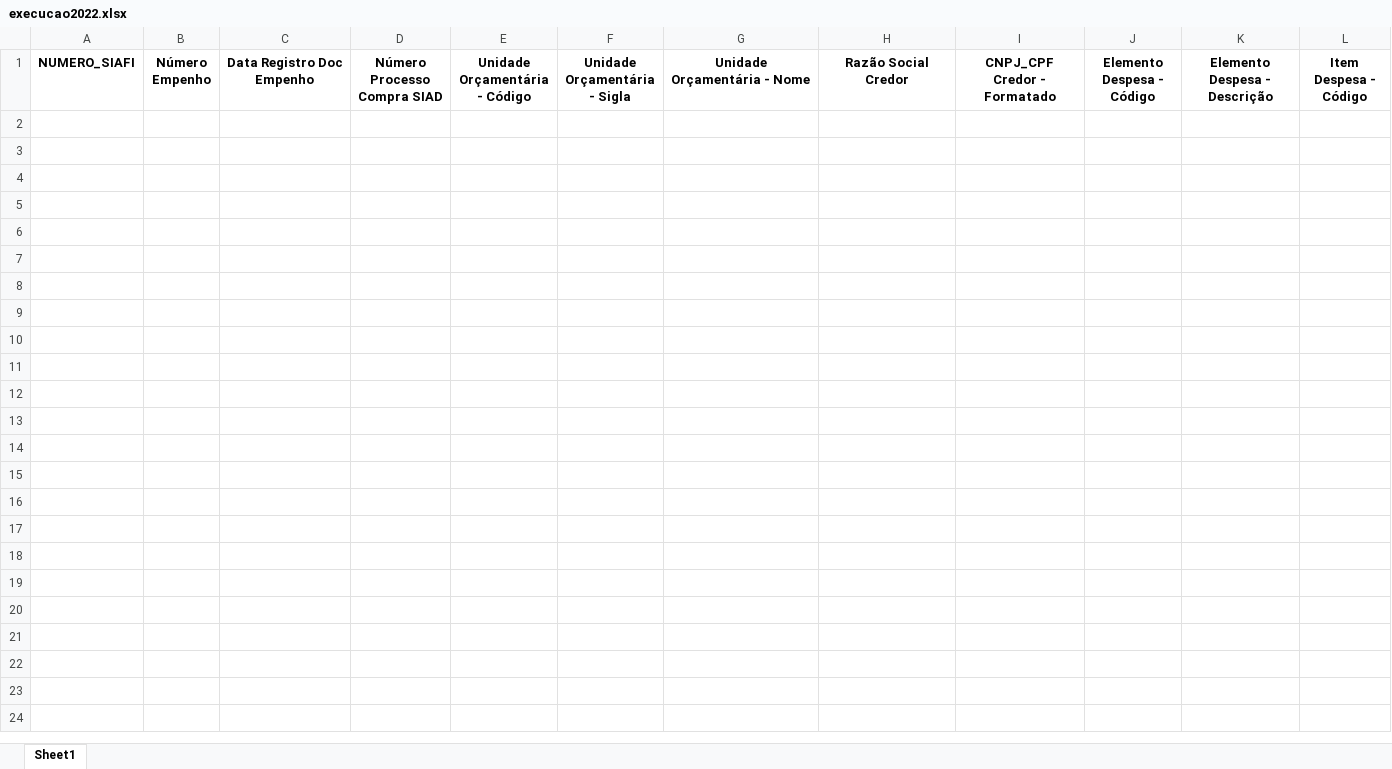
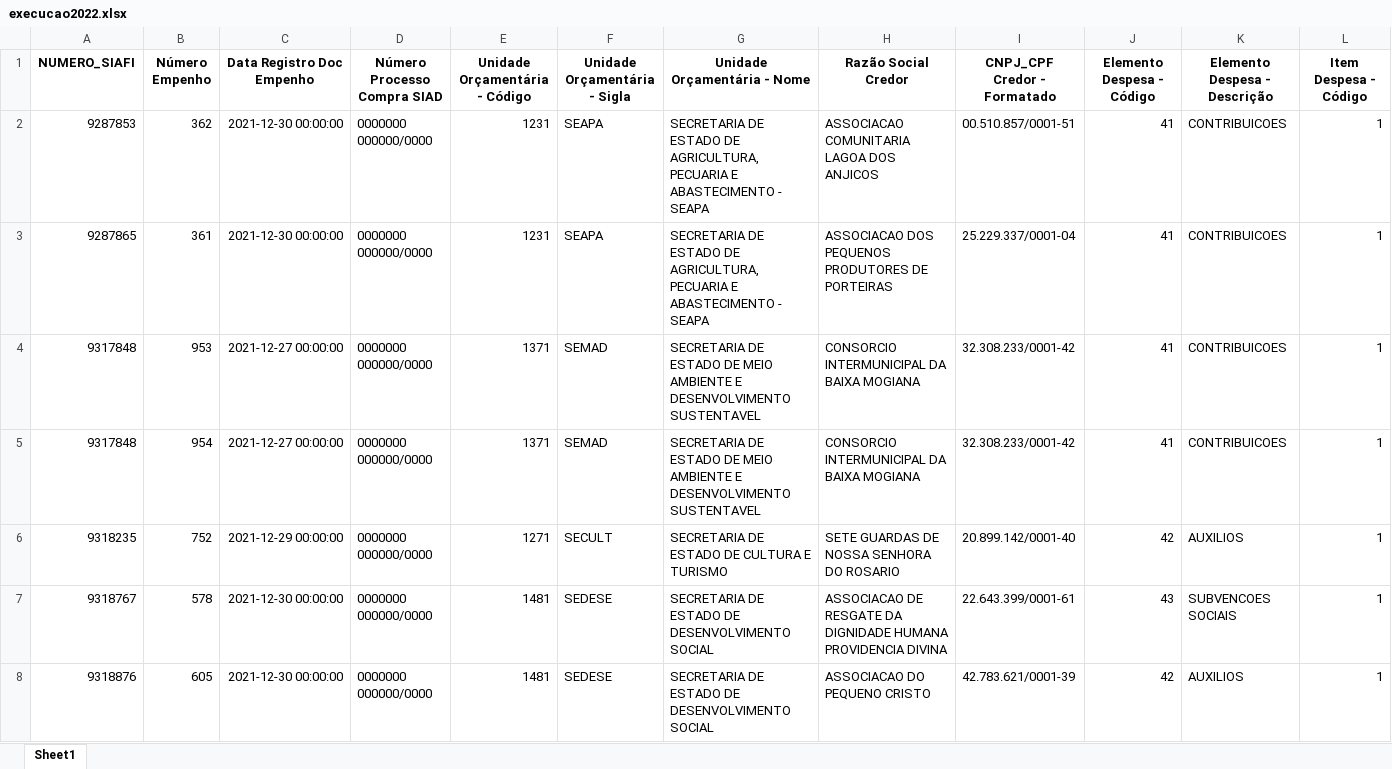
Before and after one commit to transparencia-mg/portal_emendas_estaduais, an Excel workbook: upload/execucao2022.xlsx, sheet Sheet1, drawn as a sheet; only a part is shown; values as stored, in another font and other column widths than the file's, no borders; rows hold the shown columns only; the diff names each change by its address in the sheet, - before the commit and + after, or states it on an @@ line.

```diff
--- a/upload/execucao2022.xlsx (sheet Sheet1)
+++ b/upload/execucao2022.xlsx (sheet Sheet1)
+row 2: 9287853 | 362 | 2021-12-30 00:00:00 | 0000000 000000/0000 | 1231 | SEAPA | SECRETARIA DE ESTADO DE AGRICULTURA, PECUARIA E ABASTECIMENTO - SEAPA | ASSOCIACAO COMUNITARIA LAGOA DOS ANJICOS | 00.510.857/0001-51 | 41 | CONTRIBUICOES | 1
+row 3: 9287865 | 361 | 2021-12-30 00:00:00 | 0000000 000000/0000 | 1231 | SEAPA | SECRETARIA DE ESTADO DE AGRICULTURA, PECUARIA E ABASTECIMENTO - SEAPA | ASSOCIACAO DOS PEQUENOS PRODUTORES DE PORTEIRAS | 25.229.337/0001-04 | 41 | CONTRIBUICOES | 1
+row 4: 9317848 | 953 | 2021-12-27 00:00:00 | 0000000 000000/0000 | 1371 | SEMAD | SECRETARIA DE ESTADO DE MEIO AMBIENTE E DESENVOLVIMENTO SUSTENTAVEL | CONSORCIO INTERMUNICIPAL DA BAIXA MOGIANA | 32.308.233/0001-42 | 41 | CONTRIBUICOES | 1
+row 5: 9317848 | 954 | 2021-12-27 00:00:00 | 0000000 000000/0000 | 1371 | SEMAD | SECRETARIA DE ESTADO DE MEIO AMBIENTE E DESENVOLVIMENTO SUSTENTAVEL | CONSORCIO INTERMUNICIPAL DA BAIXA MOGIANA | 32.308.233/0001-42 | 41 | CONTRIBUICOES | 1
+row 6: 9318235 | 752 | 2021-12-29 00:00:00 | 0000000 000000/0000 | 1271 | SECULT | SECRETARIA DE ESTADO DE CULTURA E TURISMO | SETE GUARDAS DE NOSSA SENHORA DO ROSARIO | 20.899.142/0001-40 | 42 | AUXILIOS | 1
+row 7: 9318767 | 578 | 2021-12-30 00:00:00 | 0000000 000000/0000 | 1481 | SEDESE | SECRETARIA DE ESTADO DE DESENVOLVIMENTO SOCIAL | ASSOCIACAO DE RESGATE DA DIGNIDADE HUMANA PROVIDENCIA DIVINA | 22.643.399/0001-61 | 43 | SUBVENCOES SOCIAIS | 1
+row 8: 9318876 | 605 | 2021-12-30 00:00:00 | 0000000 000000/0000 | 1481 | SEDESE | SECRETARIA DE ESTADO DE DESENVOLVIMENTO SOCIAL | ASSOCIACAO DO PEQUENO CRISTO | 42.783.621/0001-39 | 42 | AUXILIOS | 1
```
Also changed, not shown: upload/execucao2023.xlsx, upload/execucao2024.xlsx, 2 other files.
